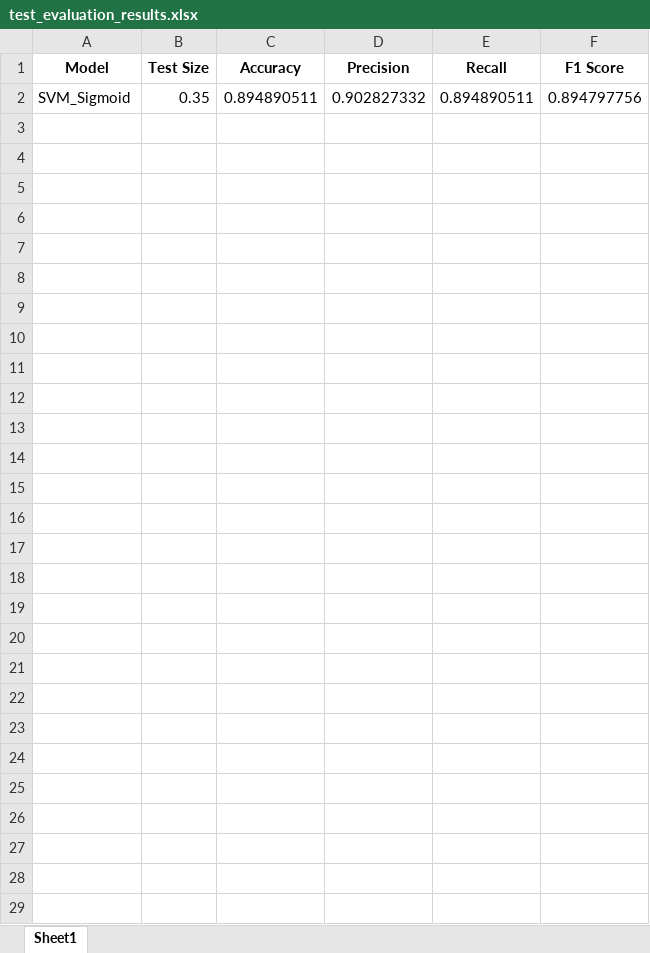
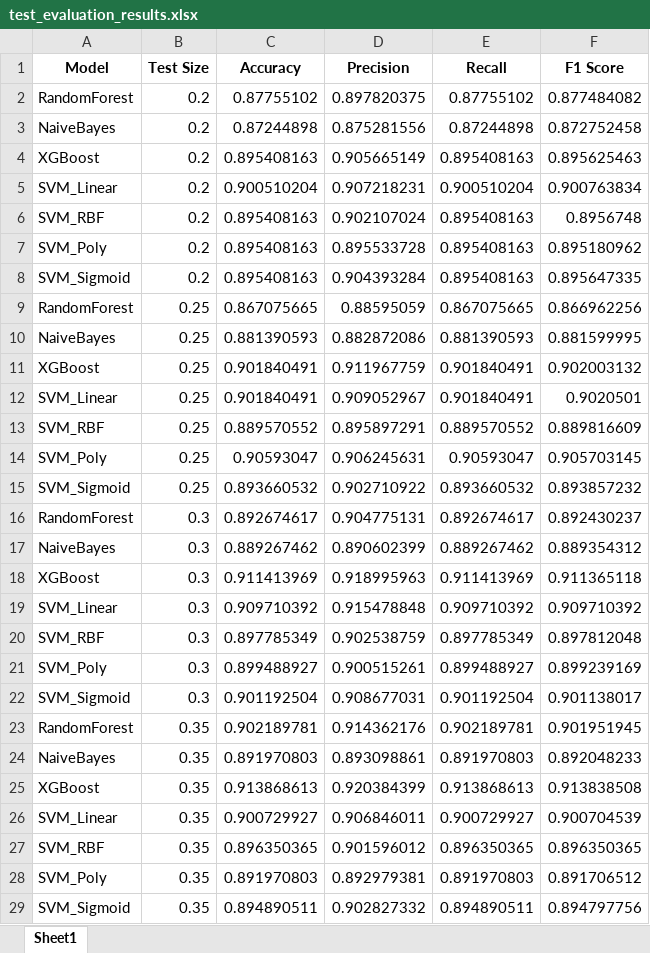
Before and after one commit to roniwahyu/youtube-comment-sentiment, an Excel workbook: testing_03112024/cv/test_evaluation_results.xlsx, sheet Sheet1, drawn as a sheet; values as stored, in another font and other column widths than the file's, no borders; the diff names each change by its address in the sheet, - before the commit and + after, or states it on an @@ line.

```diff
--- a/testing_03112024/cv/test_evaluation_results.xlsx (sheet Sheet1)
+++ b/testing_03112024/cv/test_evaluation_results.xlsx (sheet Sheet1)
+row 2: RandomForest | 0.2 | 0.87755102 | 0.897820375 | 0.87755102 | 0.877484082
+row 3: NaiveBayes | 0.2 | 0.87244898 | 0.875281556 | 0.87244898 | 0.872752458
+row 4: XGBoost | 0.2 | 0.895408163 | 0.905665149 | 0.895408163 | 0.895625463
+row 5: SVM_Linear | 0.2 | 0.900510204 | 0.907218231 | 0.900510204 | 0.900763834
+row 6: SVM_RBF | 0.2 | 0.895408163 | 0.902107024 | 0.895408163 | 0.8956748
+row 7: SVM_Poly | 0.2 | 0.895408163 | 0.895533728 | 0.895408163 | 0.895180962
+row 8: SVM_Sigmoid | 0.2 | 0.895408163 | 0.904393284 | 0.895408163 | 0.895647335
+row 9: RandomForest | 0.25 | 0.867075665 | 0.88595059 | 0.867075665 | 0.866962256
+row 10: NaiveBayes | 0.25 | 0.881390593 | 0.882872086 | 0.881390593 | 0.881599995
+row 11: XGBoost | 0.25 | 0.901840491 | 0.911967759 | 0.901840491 | 0.902003132
+row 12: SVM_Linear | 0.25 | 0.901840491 | 0.909052967 | 0.901840491 | 0.9020501
+row 13: SVM_RBF | 0.25 | 0.889570552 | 0.895897291 | 0.889570552 | 0.889816609
+row 14: SVM_Poly | 0.25 | 0.90593047 | 0.906245631 | 0.90593047 | 0.905703145
+row 15: SVM_Sigmoid | 0.25 | 0.893660532 | 0.902710922 | 0.893660532 | 0.893857232
+row 16: RandomForest | 0.3 | 0.892674617 | 0.904775131 | 0.892674617 | 0.892430237
+row 17: NaiveBayes | 0.3 | 0.889267462 | 0.890602399 | 0.889267462 | 0.889354312
+row 18: XGBoost | 0.3 | 0.911413969 | 0.918995963 | 0.911413969 | 0.911365118
+row 19: SVM_Linear | 0.3 | 0.909710392 | 0.915478848 | 0.909710392 | 0.909710392
+row 20: SVM_RBF | 0.3 | 0.897785349 | 0.902538759 | 0.897785349 | 0.897812048
+row 21: SVM_Poly | 0.3 | 0.899488927 | 0.900515261 | 0.899488927 | 0.899239169
+row 22: SVM_Sigmoid | 0.3 | 0.901192504 | 0.908677031 | 0.901192504 | 0.901138017
+row 23: RandomForest | 0.35 | 0.902189781 | 0.914362176 | 0.902189781 | 0.901951945
+row 24: NaiveBayes | 0.35 | 0.891970803 | 0.893098861 | 0.891970803 | 0.892048233
+row 25: XGBoost | 0.35 | 0.913868613 | 0.920384399 | 0.913868613 | 0.913838508
+row 26: SVM_Linear | 0.35 | 0.900729927 | 0.906846011 | 0.900729927 | 0.900704539
+row 27: SVM_RBF | 0.35 | 0.896350365 | 0.901596012 | 0.896350365 | 0.896350365
+row 28: SVM_Poly | 0.35 | 0.891970803 | 0.892979381 | 0.891970803 | 0.891706512
```
Also changed, not shown: testing_03112024/cv/cross_validation_results.xlsx, testing_03112024/cv/youtube_comments_predictions.xlsx, 50 other files.
